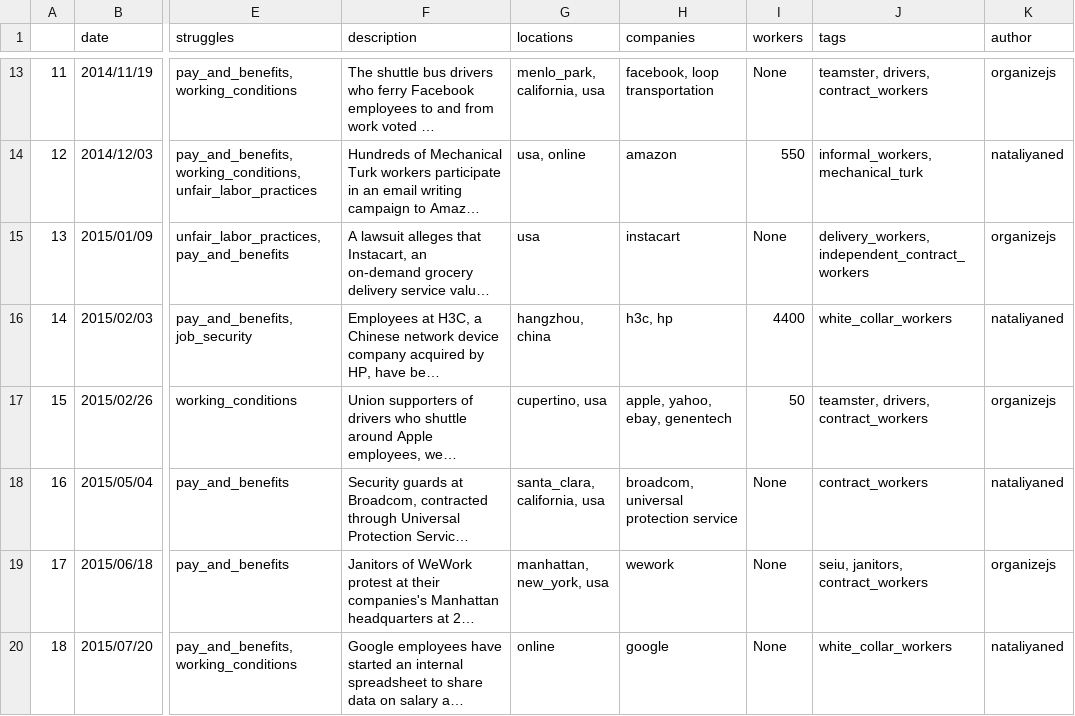
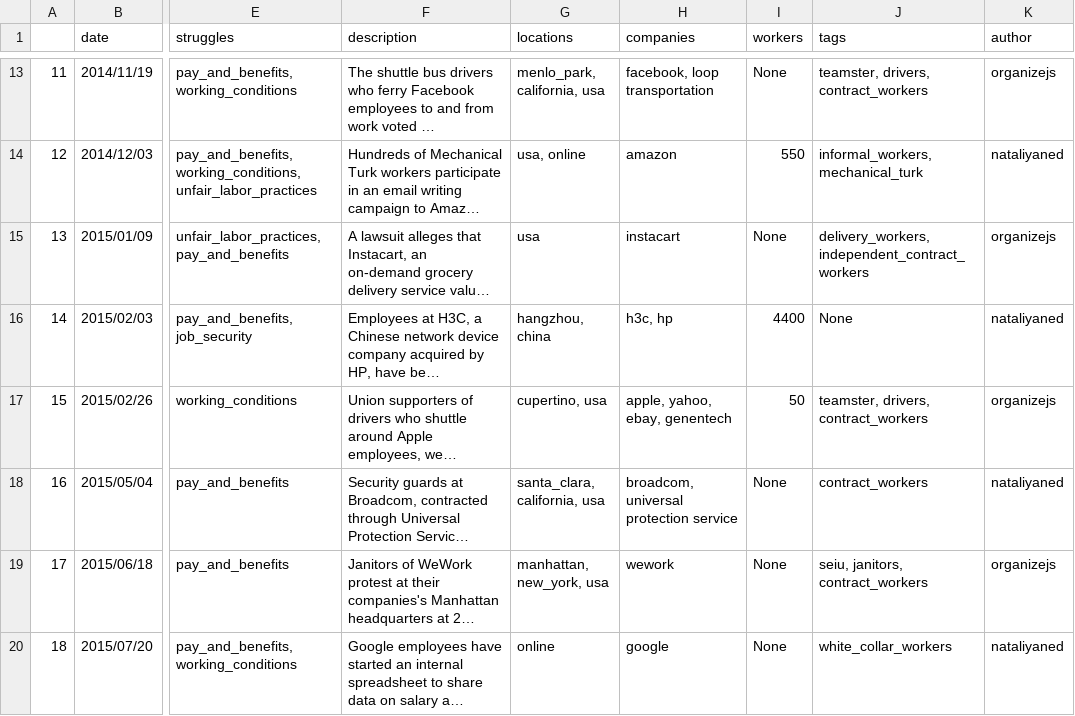
Before and after one commit to collective-action/tech, a CSV file: actions.csv, drawn as a sheet; only a part is shown, gaps mark what is left out; long unchanged cells end in …; the diff names each change by its address in the sheet, - before the commit and + after, or states it on an @@ line.

```diff
--- a/actions.csv
+++ b/actions.csv
-J16 (tags): white_collar_workers
+J16 (tags): None
```
Also changed, not shown: 6 other files.
